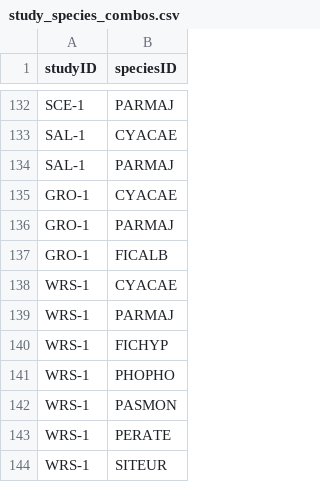
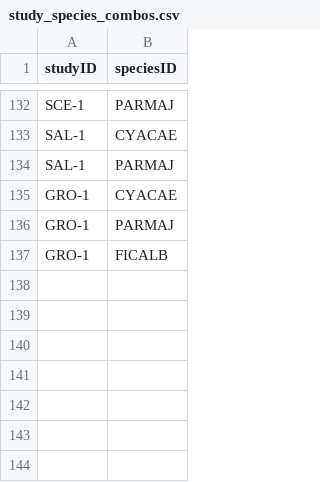
Before and after one commit to SPI-Birds/pipelines, a CSV file: inst/extdata/study_species_combos.csv, drawn as a sheet; only a part is shown, gaps mark what is left out.

Commit message:
:fire: Remove WRS from study_species_combos as the pipeline is not finished yet

```diff
--- a/inst/extdata/study_species_combos.csv
+++ b/inst/extdata/study_species_combos.csv
@@ -137,8 +137 @@ GRO-1,PARMAJ
 GRO-1,FICALB
-WRS-1,CYACAE
-WRS-1,PARMAJ
-WRS-1,FICHYP
-WRS-1,PHOPHO
-WRS-1,PASMON
-WRS-1,PERATE
-WRS-1,SITEUR
```
Also changed, not shown: 1 other file.
